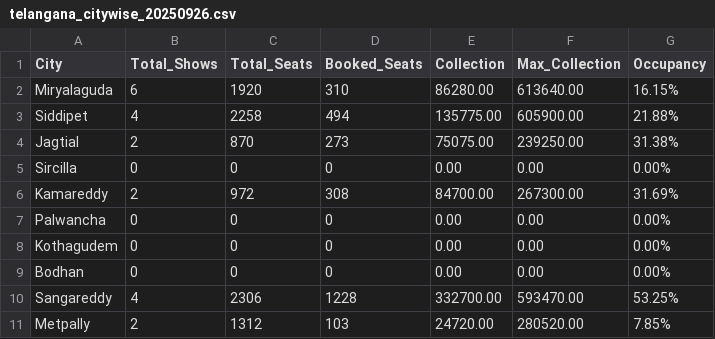
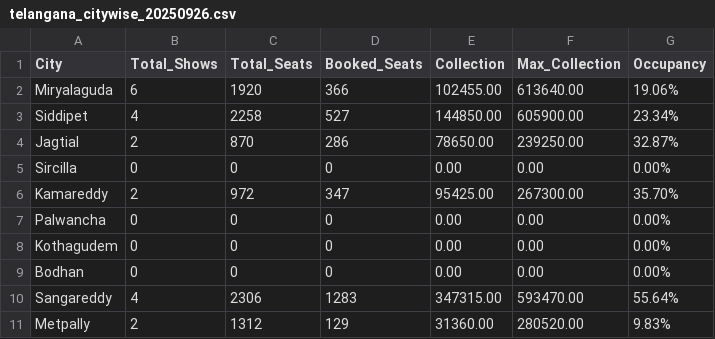
Before and after one commit to Cinemadata/Bms_Karnataka, a CSV file: output_telangana/telangana_citywise_20250926.csv, drawn as a sheet.

```diff
--- a/output_telangana/telangana_citywise_20250926.csv
+++ b/output_telangana/telangana_citywise_20250926.csv
@@ -1,7 +1,7 @@
 City,Total_Shows,Total_Seats,Booked_Seats,Collection,Max_Collection,Occupancy
-"Miryalaguda","6","1920","310","86280.00","613640.00","16.15%"
-"Siddipet","4","2258","494","135775.00","605900.00","21.88%"
-"Jagtial","2","870","273","75075.00","239250.00","31.38%"
+"Miryalaguda","6","1920","366","102455.00","613640.00","19.06%"
+"Siddipet","4","2258","527","144850.00","605900.00","23.34%"
+"Jagtial","2","870","286","78650.00","239250.00","32.87%"
 "Sircilla","0","0","0","0.00","0.00","0.00%"
-"Kamareddy","2","972","308","84700.00","267300.00","31.69%"
+"Kamareddy","2","972","347","95425.00","267300.00","35.70%"
 "Palwancha","0","0","0","0.00","0.00","0.00%"
@@ -9,3 +9,3 @@ City,Total_Shows,Total_Seats,Booked_Seats,Collection,Max_Collection,Occupancy
 "Bodhan","0","0","0","0.00","0.00","0.00%"
-"Sangareddy","4","2306","1228","332700.00","593470.00","53.25%"
-"Metpally","2","1312","103","24720.00","280520.00","7.85%"
+"Sangareddy","4","2306","1283","347315.00","593470.00","55.64%"
+"Metpally","2","1312","129","31360.00","280520.00","9.83%"
```
Also changed, not shown: output_telangana/telangana_showwise_20250926.csv, 2 other files.
